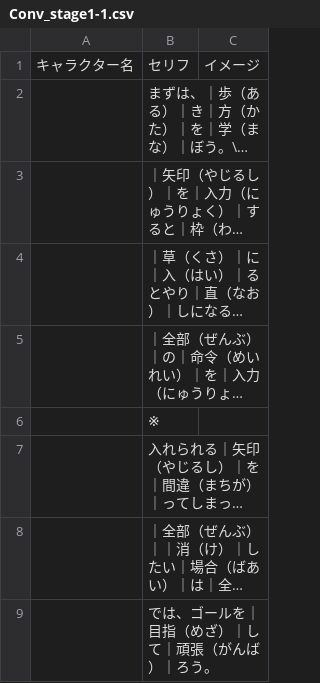
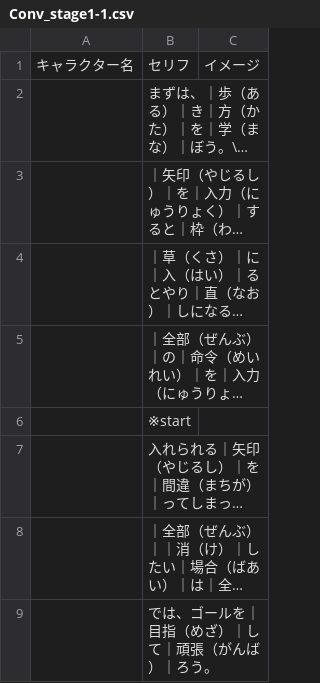
Before and after one commit to inouelab-waseda/unilab2025, a CSV file: unilab2025/bin/Debug/Conversation/Conv_stage1-1.csv, drawn as a sheet; long unchanged cells end in …; the diff names each change by its address in the sheet, - before the commit and + after, or states it on an @@ line.

```diff
--- a/unilab2025/bin/Debug/Conversation/Conv_stage1-1.csv
+++ b/unilab2025/bin/Debug/Conversation/Conv_stage1-1.csv
-B6: ※
+B6: ※start
```
Also changed, not shown: 3 other files.
